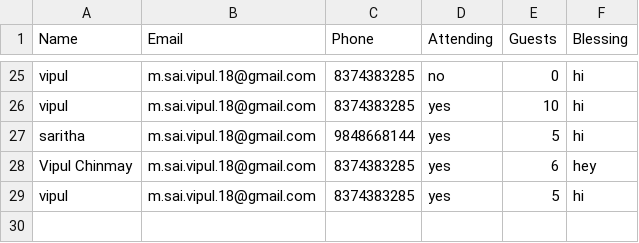
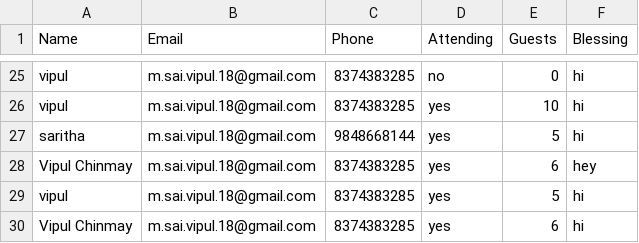
Before and after one commit to vipulchinmay/WeddingSite, a CSV file: rsvps.csv, drawn as a sheet; only a part is shown, gaps mark what is left out.

Commit message:
email is set

```diff
--- a/rsvps.csv
+++ b/rsvps.csv
@@ -30 +30,2 @@ Name,Email,Phone,Attending,Guests,Blessing
 "vipul","m.sai.vipul.18@gmail.com","8374383285","yes","5","hi"
+"Vipul Chinmay","m.sai.vipul.18@gmail.com","8374383285","yes","6","hi"
```
Also changed, not shown: 1 other file.
